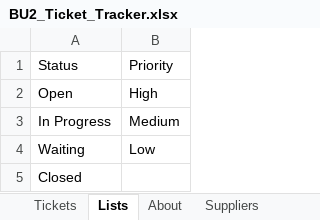
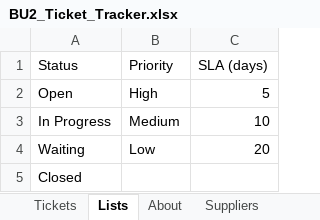
Before and after one commit to nurdanikbals5-collab/supplier-data-health-check, an Excel workbook: excel/BU2_Ticket_Tracker.xlsx, sheet Lists, drawn as a sheet; values as stored, in another font and other column widths than the file's, no borders; the diff names each change by its address in the sheet, - before the commit and + after, or states it on an @@ line.

Commit message:
Excel lesson 2 (part 4): SLA targets in Lists sheet and SLA (days) column with XLOOKUP

```diff
--- a/excel/BU2_Ticket_Tracker.xlsx (sheet Lists)
+++ b/excel/BU2_Ticket_Tracker.xlsx (sheet Lists)
+column C (SLA (days)), rows 2-4: 5 | 10 | 20
```
Also changed, not shown: sheet Tickets.
